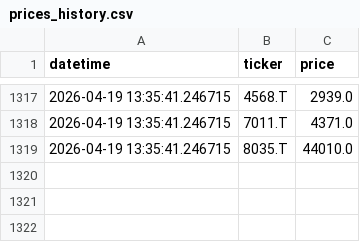
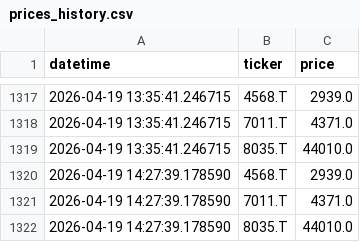
Before and after one commit to MWP1515/WEFF-Tracker-New, a CSV file: prices_history.csv, drawn as a sheet; only a part is shown, gaps mark what is left out.

```diff
--- a/prices_history.csv
+++ b/prices_history.csv
@@ -1319 +1319,4 @@ datetime,ticker,price
 2026-04-19 13:35:41.246715,8035.T,44010.0
+2026-04-19 14:27:39.178590,4568.T,2939.0
+2026-04-19 14:27:39.178590,7011.T,4371.0
+2026-04-19 14:27:39.178590,8035.T,44010.0
```
Also changed, not shown: portfolio_value_history.csv.
